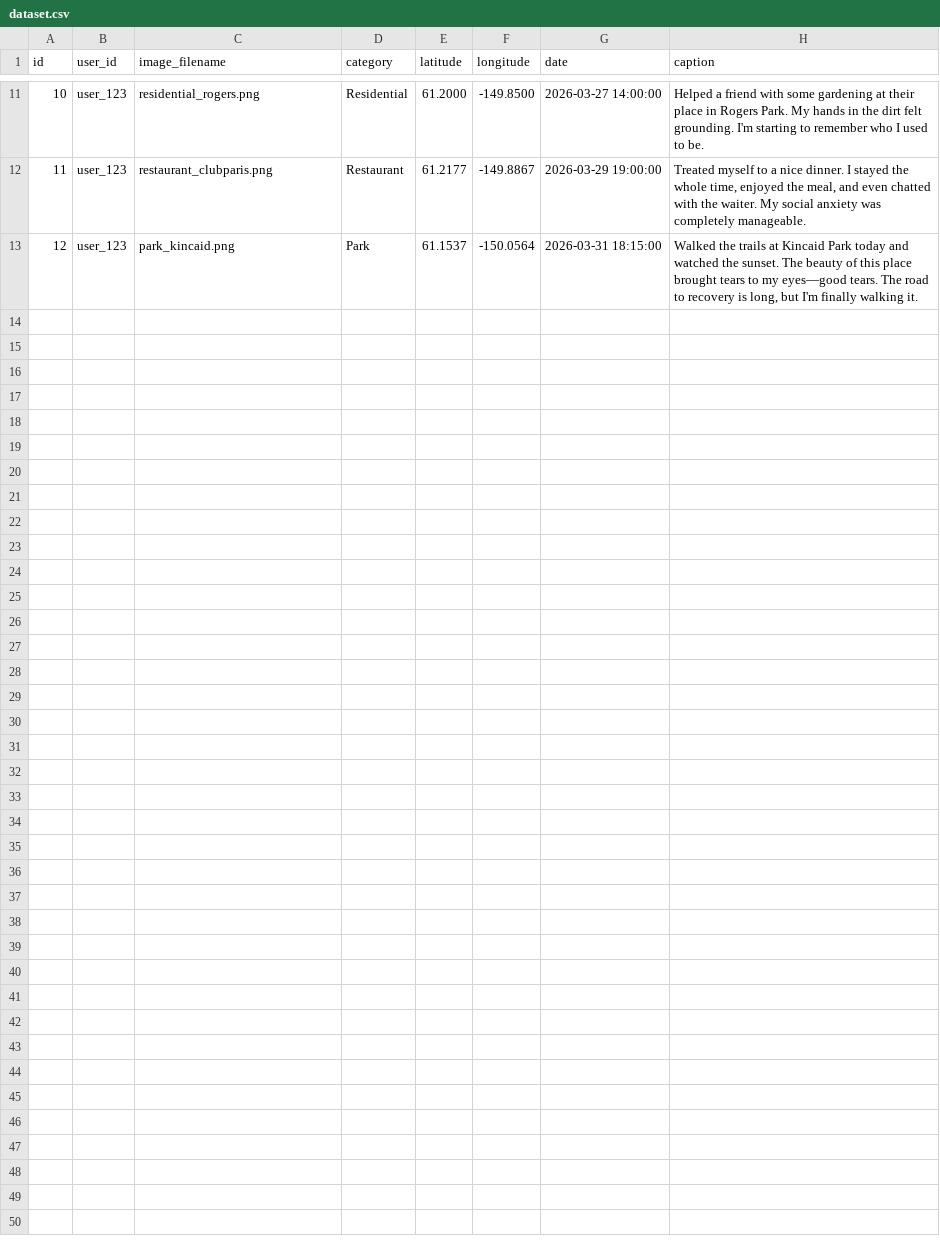
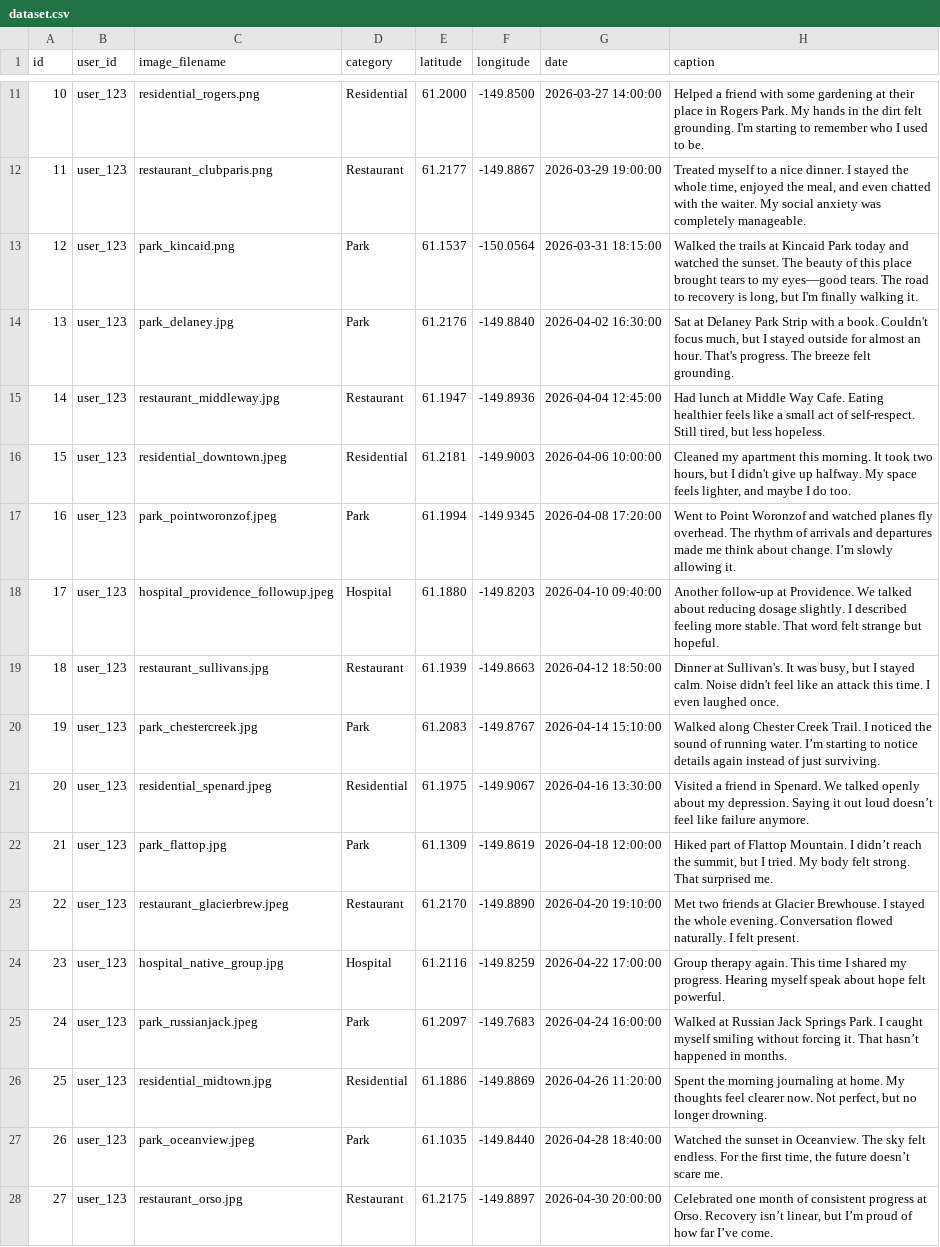
Before and after one commit to ayusrjn/dreams-research, a CSV file: clinical_depression_study/dataset.csv, drawn as a sheet; only a part is shown, gaps mark what is left out; the diff names each change by its address in the sheet, - before the commit and + after, or states it on an @@ line.

```diff
--- a/clinical_depression_study/dataset.csv
+++ b/clinical_depression_study/dataset.csv
+row 14: 13 | user_123 | park_delaney.jpg | Park | 61.2176 | -149.8840 | 2026-04-02 16:30:00 | Sat at Delaney Park Strip with a book. Couldn't focus much, but I stayed outside for almost an hour. That's progress. The breeze felt grounding.
+row 15: 14 | user_123 | restaurant_middleway.jpg | Restaurant | 61.1947 | -149.8936 | 2026-04-04 12:45:00 | Had lunch at Middle Way Cafe. Eating healthier feels like a small act of self-respect. Still tired, but less hopeless.
+row 16: 15 | user_123 | residential_downtown.jpeg | Residential | 61.2181 | -149.9003 | 2026-04-06 10:00:00 | Cleaned my apartment this morning. It took two hours, but I didn't give up halfway. My space feels lighter, and maybe I do too.
+row 17: 16 | user_123 | park_pointworonzof.jpeg | Park | 61.1994 | -149.9345 | 2026-04-08 17:20:00 | Went to Point Woronzof and watched planes fly overhead. The rhythm of arrivals and departures made me think about change. I’m slowly allowing it.
+row 18: 17 | user_123 | hospital_providence_followup.jpeg | Hospital | 61.1880 | -149.8203 | 2026-04-10 09:40:00 | Another follow-up at Providence. We talked about reducing dosage slightly. I described feeling more stable. That word felt strange but hopeful.
+row 19: 18 | user_123 | restaurant_sullivans.jpg | Restaurant | 61.1939 | -149.8663 | 2026-04-12 18:50:00 | Dinner at Sullivan's. It was busy, but I stayed calm. Noise didn't feel like an attack this time. I even laughed once.
+row 20: 19 | user_123 | park_chestercreek.jpg | Park | 61.2083 | -149.8767 | 2026-04-14 15:10:00 | Walked along Chester Creek Trail. I noticed the sound of running water. I’m starting to notice details again instead of just surviving.
+row 21: 20 | user_123 | residential_spenard.jpeg | Residential | 61.1975 | -149.9067 | 2026-04-16 13:30:00 | Visited a friend in Spenard. We talked openly about my depression. Saying it out loud doesn’t feel like failure anymore.
+row 22: 21 | user_123 | park_flattop.jpg | Park | 61.1309 | -149.8619 | 2026-04-18 12:00:00 | Hiked part of Flattop Mountain. I didn’t reach the summit, but I tried. My body felt strong. That surprised me.
+row 23: 22 | user_123 | restaurant_glacierbrew.jpeg | Restaurant | 61.2170 | -149.8890 | 2026-04-20 19:10:00 | Met two friends at Glacier Brewhouse. I stayed the whole evening. Conversation flowed naturally. I felt present.
+row 24: 23 | user_123 | hospital_native_group.jpg | Hospital | 61.2116 | -149.8259 | 2026-04-22 17:00:00 | Group therapy again. This time I shared my progress. Hearing myself speak about hope felt powerful.
+row 25: 24 | user_123 | park_russianjack.jpeg | Park | 61.2097 | -149.7683 | 2026-04-24 16:00:00 | Walked at Russian Jack Springs Park. I caught myself smiling without forcing it. That hasn’t happened in months.
+row 26: 25 | user_123 | residential_midtown.jpg | Residential | 61.1886 | -149.8869 | 2026-04-26 11:20:00 | Spent the morning journaling at home. My thoughts feel clearer now. Not perfect, but no longer drowning.
+row 27: 26 | user_123 | park_oceanview.jpeg | Park | 61.1035 | -149.8440 | 2026-04-28 18:40:00 | Watched the sunset in Oceanview. The sky felt endless. For the first time, the future doesn’t scare me.
+row 28: 27 | user_123 | restaurant_orso.jpg | Restaurant | 61.2175 | -149.8897 | 2026-04-30 20:00:00 | Celebrated one month of consistent progress at Orso. Recovery isn’t linear, but I’m proud of how far I’ve come.
```
Also changed, not shown: 29 other files.
